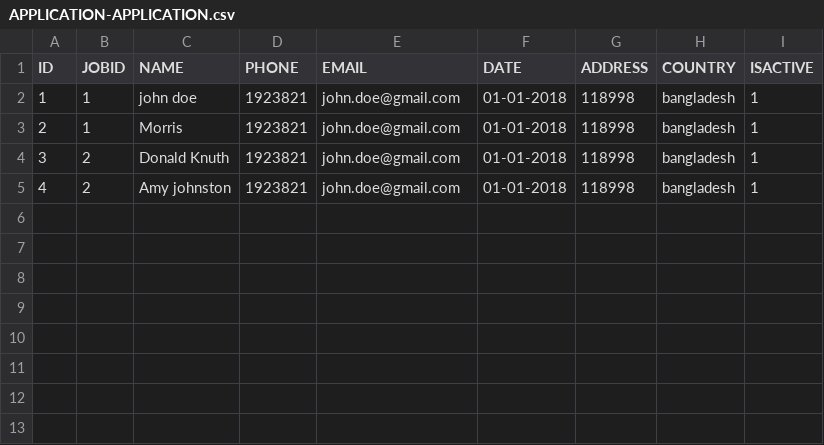
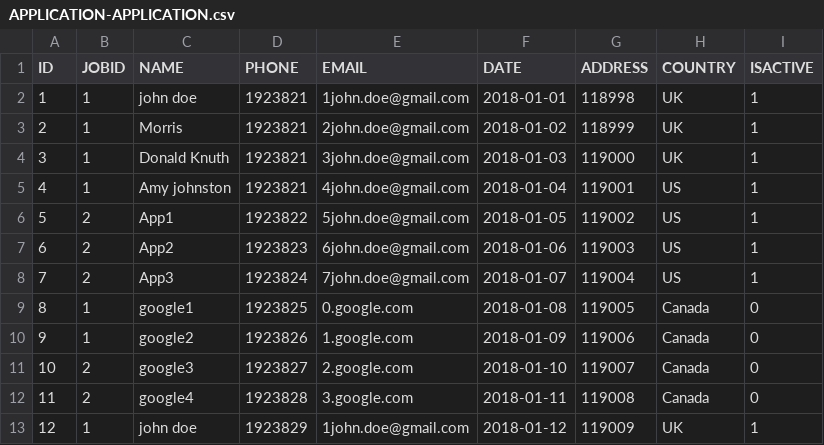
Before and after one commit to kowshikRoy/PIM, a CSV file: WebContent/data/APPLICATION-APPLICATION.csv, drawn as a sheet.

```diff
--- a/WebContent/data/APPLICATION-APPLICATION.csv
+++ b/WebContent/data/APPLICATION-APPLICATION.csv
@@ -1,5 +1,13 @@
 ID,JOBID,NAME,PHONE,EMAIL,DATE,ADDRESS,COUNTRY,ISACTIVE
-1,1,john doe,1923821,john.doe@gmail.com,01-01-2018,118998,bangladesh,1
-2,1,Morris,1923821,john.doe@gmail.com,01-01-2018,118998,bangladesh,1
-3,2,Donald Knuth,1923821,john.doe@gmail.com,01-01-2018,118998,bangladesh,1
-4,2,Amy johnston,1923821,john.doe@gmail.com,01-01-2018,118998,bangladesh,1
+1,1,john doe,1923821,1john.doe@gmail.com,2018-01-01,118998,UK,1
+2,1,Morris,1923821,2john.doe@gmail.com,2018-01-02,118999,UK,1
+3,1,Donald Knuth,1923821,3john.doe@gmail.com,2018-01-03,119000,UK,1
+4,1,Amy johnston,1923821,4john.doe@gmail.com,2018-01-04,119001,US,1
+5,2,App1,1923822,5john.doe@gmail.com,2018-01-05,119002,US,1
+6,2,App2,1923823,6john.doe@gmail.com,2018-01-06,119003,US,1
+7,2,App3,1923824,7john.doe@gmail.com,2018-01-07,119004,US,1
+8,1,google1,1923825,0.google.com,2018-01-08,119005,Canada,0
+9,1,google2,1923826,1.google.com,2018-01-09,119006,Canada,0
+10,2,google3,1923827,2.google.com,2018-01-10,119007,Canada,0
+11,2,google4,1923828,3.google.com,2018-01-11,119008,Canada,0
+12,1,john doe,1923829,1john.doe@gmail.com,2018-01-12,119009,UK,1
```
Also changed, not shown: WebContent/data/CARD-CARD.csv, WebContent/data/STEP-STEP.csv, 30 other files.
